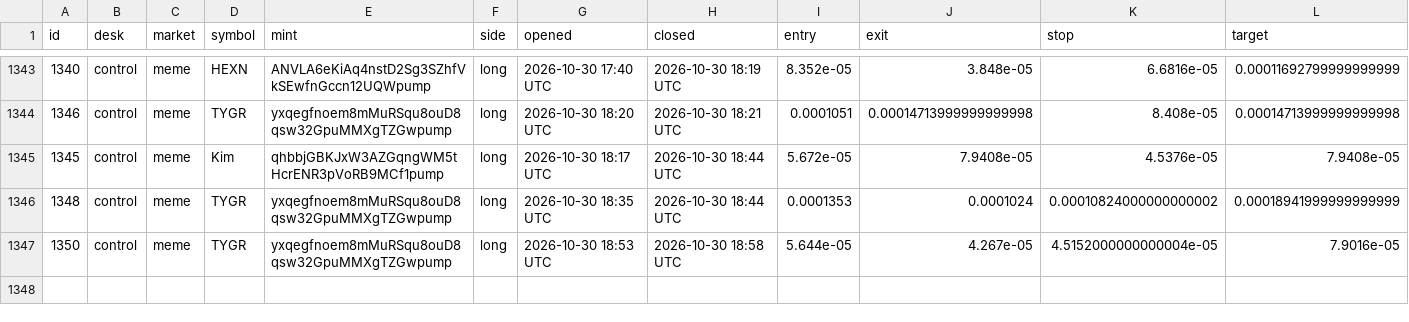
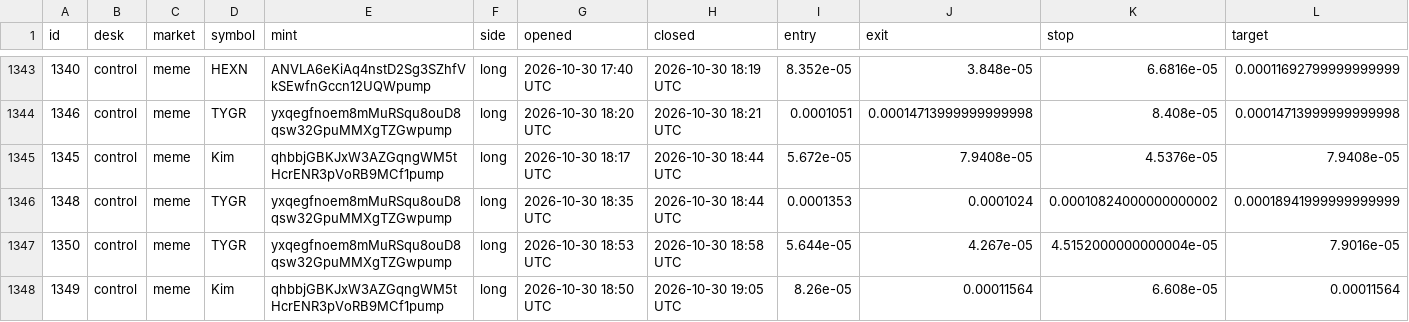
Before and after one commit to alhaddadsaid/lawahlawah, a CSV file: agents/trades.csv, drawn as a sheet; only a part is shown, gaps mark what is left out; rows hold the shown columns only; the diff names each change by its address in the sheet, - before the commit and + after, or states it on an @@ line.

Commit message:
agent desk update

```diff
--- a/agents/trades.csv
+++ b/agents/trades.csv
+row 1348: 1349 | control | meme | Kim | qhbbjGBKJxW3AZGqngWM5tHcrENR3pVoRB9MCf1pump | long | 2026-10-30 18:50 UTC | 2026-10-30 19:05 UTC | 8.26e-05 | 0.00011564 | 6.608e-05 | 0.00011564
```
Also changed, not shown: 3 other files.
